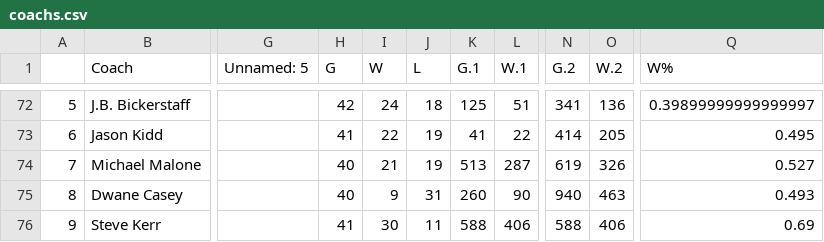
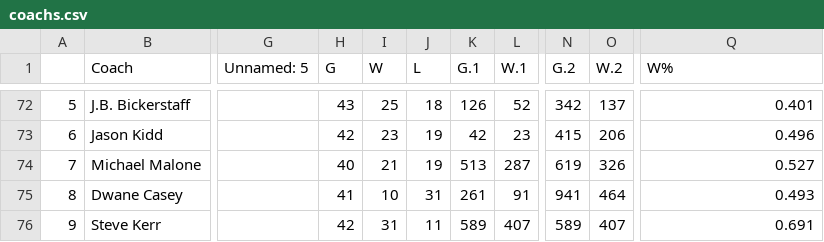
Before and after one commit to BastienChicot/NBApp_streamlit, a CSV file: Config/coachs.csv, drawn as a sheet; only a part is shown, gaps mark what is left out; the diff covers the shown part only; the diff names each change by its address in the sheet, - before the commit and + after, or states it on an @@ line.

```diff
--- a/Config/coachs.csv
+++ b/Config/coachs.csv
-H72 (G): 42
+H72 (G): 43
-I72 (W): 24
+I72 (W): 25
-K72 (G.1): 125
+K72 (G.1): 126
-L72 (W.1): 51
+L72 (W.1): 52
-N72 (G.2): 341
+N72 (G.2): 342
-O72 (W.2): 136
+O72 (W.2): 137
-Q72 (W%): 0.39899999999999997
+Q72 (W%): 0.401
-H73 (G): 41
+H73 (G): 42
-I73 (W): 22
+I73 (W): 23
-K73 (G.1): 41
+K73 (G.1): 42
-L73 (W.1): 22
+L73 (W.1): 23
-N73 (G.2): 414
+N73 (G.2): 415
-O73 (W.2): 205
+O73 (W.2): 206
-Q73 (W%): 0.495
+Q73 (W%): 0.496
-H75 (G): 40
+H75 (G): 41
-I75 (W): 9
+I75 (W): 10
-K75 (G.1): 260
+K75 (G.1): 261
-L75 (W.1): 90
+L75 (W.1): 91
-N75 (G.2): 940
+N75 (G.2): 941
-O75 (W.2): 463
+O75 (W.2): 464
-H76 (G): 41
+H76 (G): 42
-I76 (W): 30
+I76 (W): 31
-K76 (G.1): 588
+K76 (G.1): 589
-L76 (W.1): 406
+L76 (W.1): 407
-N76 (G.2): 588
+N76 (G.2): 589
-O76 (W.2): 406
+O76 (W.2): 407
-Q76 (W%): 0.69
+Q76 (W%): 0.691
```
Also changed, not shown: 94 edited cells elsewhere in this file, Config/roster.csv, data/Base_simu.csv, 15 other files.
